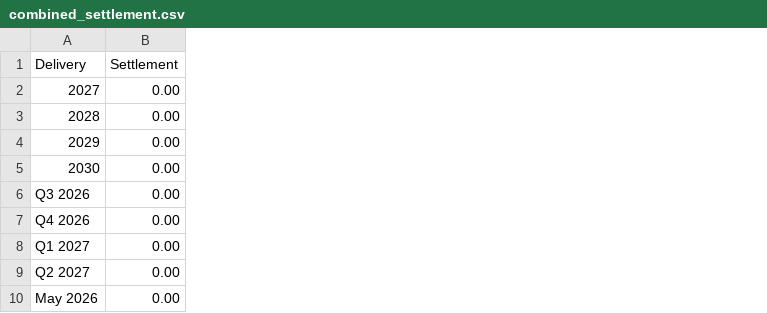
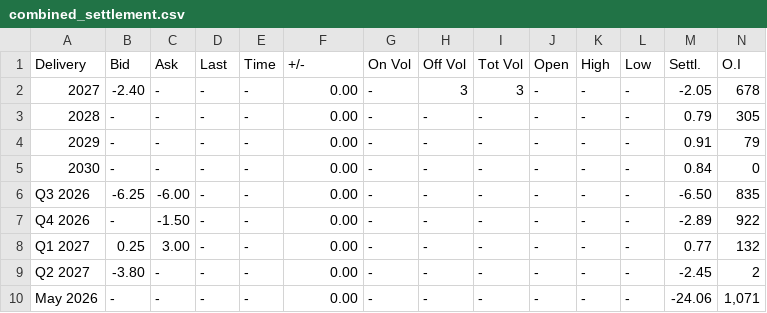
Before and after one commit to rikuisotalus-ux/Euronext-kaikki-tieto, a CSV file: combined_settlement.csv, drawn as a sheet; only a part is shown; addresses are those after the commit; the diff names each change by its address in the sheet, - before the commit and + after, or states it on an @@ line.

```diff
--- a/combined_settlement.csv
+++ b/combined_settlement.csv
+column B (Bid), rows 2-10: -2.40 | - | - | - | -6.25 | - | 0.25 | -3.80 | -
+column C (Ask), rows 2-10: - | - | - | - | -6.00 | -1.50 | 3.00 | - | -
+column D (Last), rows 2-10: all -
+column E (Time), rows 2-10: all -
+column G (On Vol), rows 2-10: all -
+column H (Off Vol), rows 2-10: 3 | - | - | - | - | - | - | - | -
+column I (Tot Vol), rows 2-10: 3 | - | - | - | - | - | - | - | -
+column J (Open), rows 2-10: all -
+column K (High), rows 2-10: all -
+column L (Low), rows 2-10: all -
+column M (Settl.), rows 2-10: -2.05 | 0.79 | 0.91 | 0.84 | -6.50 | -2.89 | 0.77 | -2.45 | -24.06
+column N (O.I), rows 2-10: 678 | 305 | 79 | 0 | 835 | 922 | 132 | 2 | 1,071
-F1: Settlement
+F1: +/-
```
